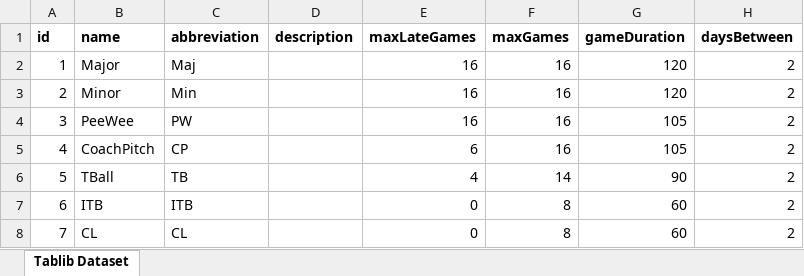
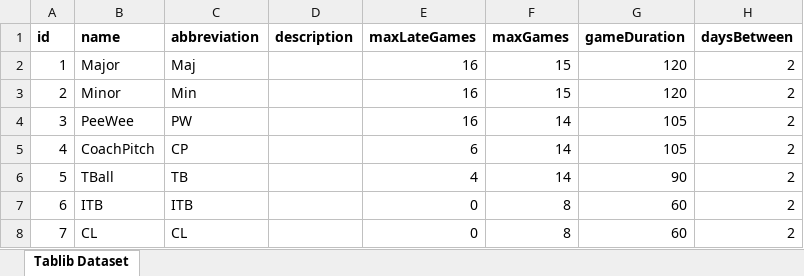
Before and after one commit to joelrh/DjangoLeagueScheduler, an Excel workbook: data/TT/League-2020.xlsx, sheet Tablib Dataset, drawn as a sheet; values as stored, in another font and other column widths than the file's, no borders; the diff names each change by its address in the sheet, - before the commit and + after, or states it on an @@ line.

Commit message:
updated teams and leagues to match actual - removed "doubleup"

```diff
--- a/data/TT/League-2020.xlsx (sheet Tablib Dataset)
+++ b/data/TT/League-2020.xlsx (sheet Tablib Dataset)
-F2:F3 (maxGames): 16
+F2:F3 (maxGames): 15
-F4:F5 (maxGames): 16
+F4:F5 (maxGames): 14
```
Also changed, not shown: 3 other files.
